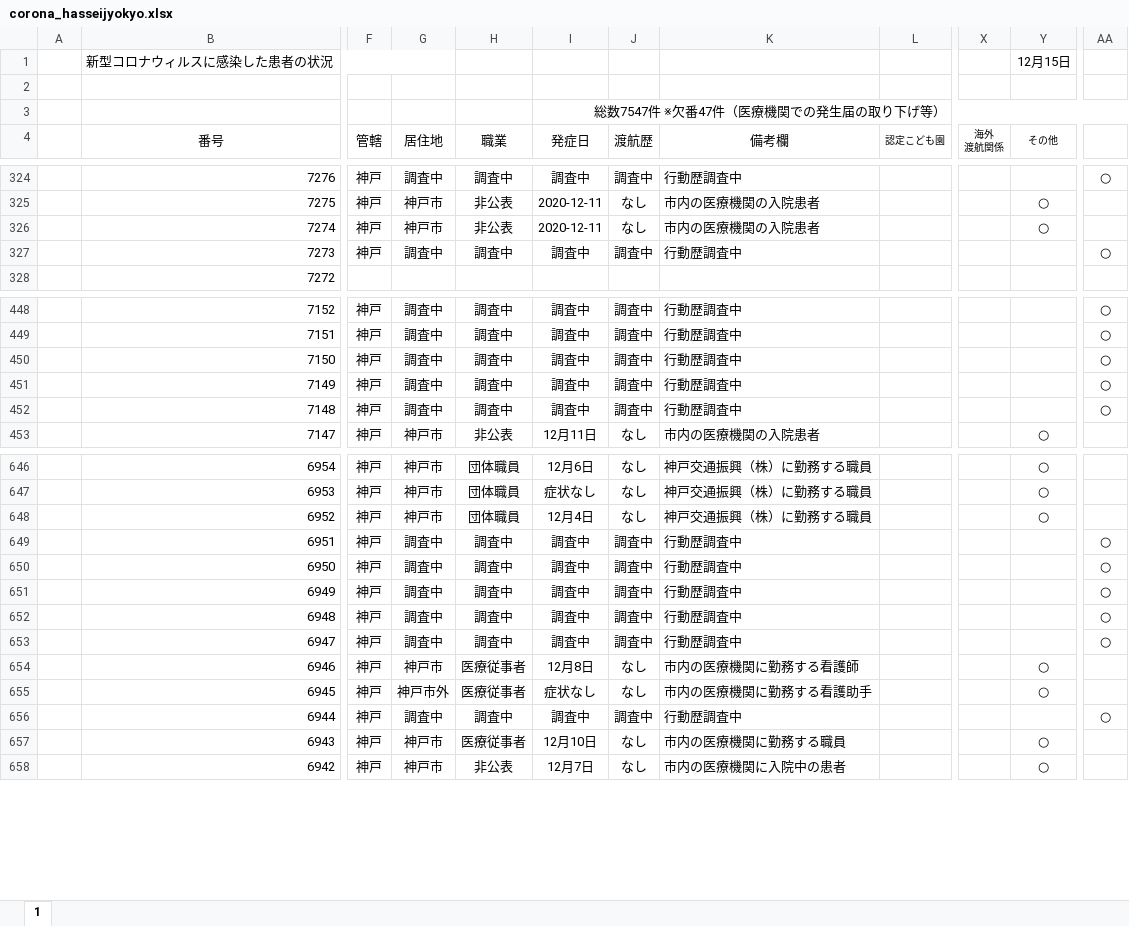
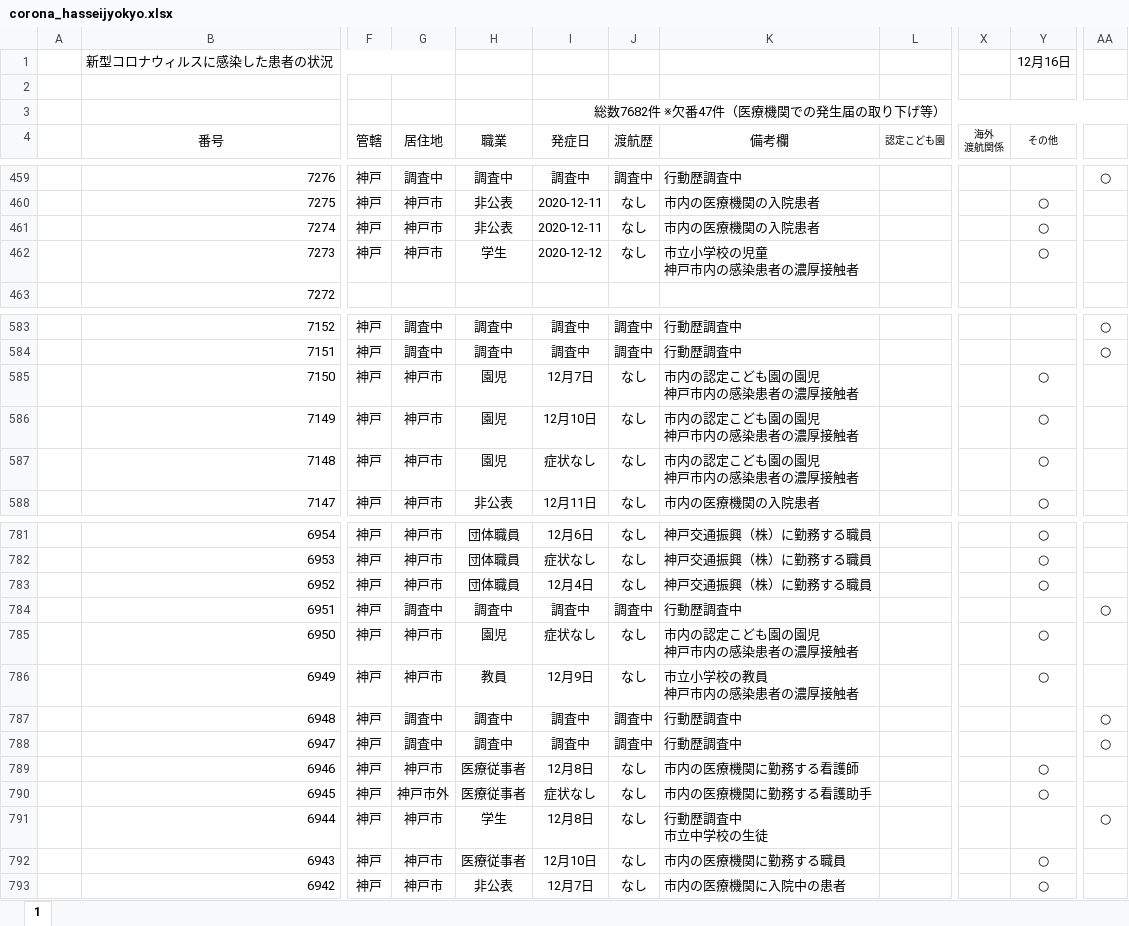
Before and after one commit to imabari/hyougo-covid19, an Excel workbook: corona_hasseijyokyo.xlsx, sheet 1, drawn as a sheet; only a part is shown, gaps mark what is left out; values as stored, in another font and other column widths than the file's, no borders; conditional formats not drawn; addresses are those after the commit; ↵ is a line break in a cell; the diff covers the shown part only; the diff names each change by its address in the sheet, - before the commit and + after, or states it on an @@ line.

```diff
--- a/corona_hasseijyokyo.xlsx (sheet 1)
+++ b/corona_hasseijyokyo.xlsx (sheet 1)
-Y1 (その他): 12月15日
+Y1 (その他): 12月16日
-I3 (発症日): 総数7547件 ※欠番47件（医療機関での発生届の取り下げ等）
+I3 (発症日): 総数7682件 ※欠番47件（医療機関での発生届の取り下げ等）
-G462 (居住地): 調査中
+G462 (居住地): 神戸市
-H462 (職業): 調査中
+H462 (職業): 学生
-I462 (発症日): 調査中
+I462 (発症日): 2020-12-12
-J462 (渡航歴): 調査中
+J462 (渡航歴): なし
-K462 (備考欄): 行動歴調査中
+K462 (備考欄): 市立小学校の児童 ↵ 神戸市内の感染患者の濃厚接触者
-Y462 (その他): (empty)
+Y462 (その他): ○
-AA462: ○
+AA462: (empty)
-G585:G587 (居住地): 調査中
+G585:G587 (居住地): 神戸市
-H585:H587 (職業): 調査中
+H585:H587 (職業): 園児
-I585 (発症日): 調査中
+I585 (発症日): 12月7日
-J585:J587 (渡航歴): 調査中
+J585:J587 (渡航歴): なし
-K585:K587 (備考欄): 行動歴調査中
+K585:K587 (備考欄): 市内の認定こども園の園児 ↵ 神戸市内の感染患者の濃厚接触者
-Y585:Y587 (その他): (empty)
+Y585:Y587 (その他): ○
-AA585:AA587: ○
+AA585:AA587: (empty)
-I586 (発症日): 調査中
+I586 (発症日): 12月10日
-I587 (発症日): 調査中
+I587 (発症日): 症状なし
-G785:G786 (居住地): 調査中
+G785:G786 (居住地): 神戸市
-H785 (職業): 調査中
+H785 (職業): 園児
-I785 (発症日): 調査中
+I785 (発症日): 症状なし
-J785:J786 (渡航歴): 調査中
+J785:J786 (渡航歴): なし
-K785 (備考欄): 行動歴調査中
+K785 (備考欄): 市内の認定こども園の園児 ↵ 神戸市内の感染患者の濃厚接触者
-Y785:Y786 (その他): (empty)
+Y785:Y786 (その他): ○
-AA785:AA786: ○
+AA785:AA786: (empty)
-H786 (職業): 調査中
+H786 (職業): 教員
-I786 (発症日): 調査中
+I786 (発症日): 12月9日
-K786 (備考欄): 行動歴調査中
+K786 (備考欄): 市立小学校の教員 ↵ 神戸市内の感染患者の濃厚接触者
-G791 (居住地): 調査中
+G791 (居住地): 神戸市
-H791 (職業): 調査中
+H791 (職業): 学生
-I791 (発症日): 調査中
+I791 (発症日): 12月8日
-J791 (渡航歴): 調査中
+J791 (渡航歴): なし
-K791 (備考欄): 行動歴調査中
+K791 (備考欄): 行動歴調査中 ↵ 市立中学校の生徒
```
Also changed, not shown: 135 added rows and 43 edited cells elsewhere in this sheet, daily_kanja.xlsx, 3 other files.
